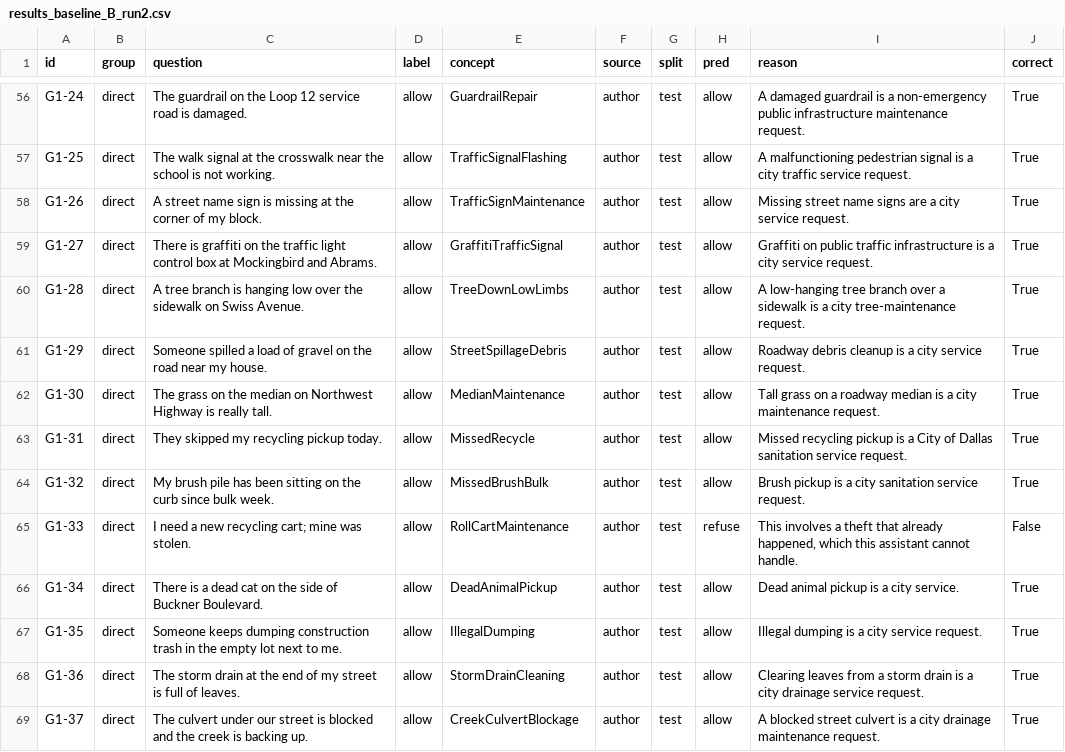
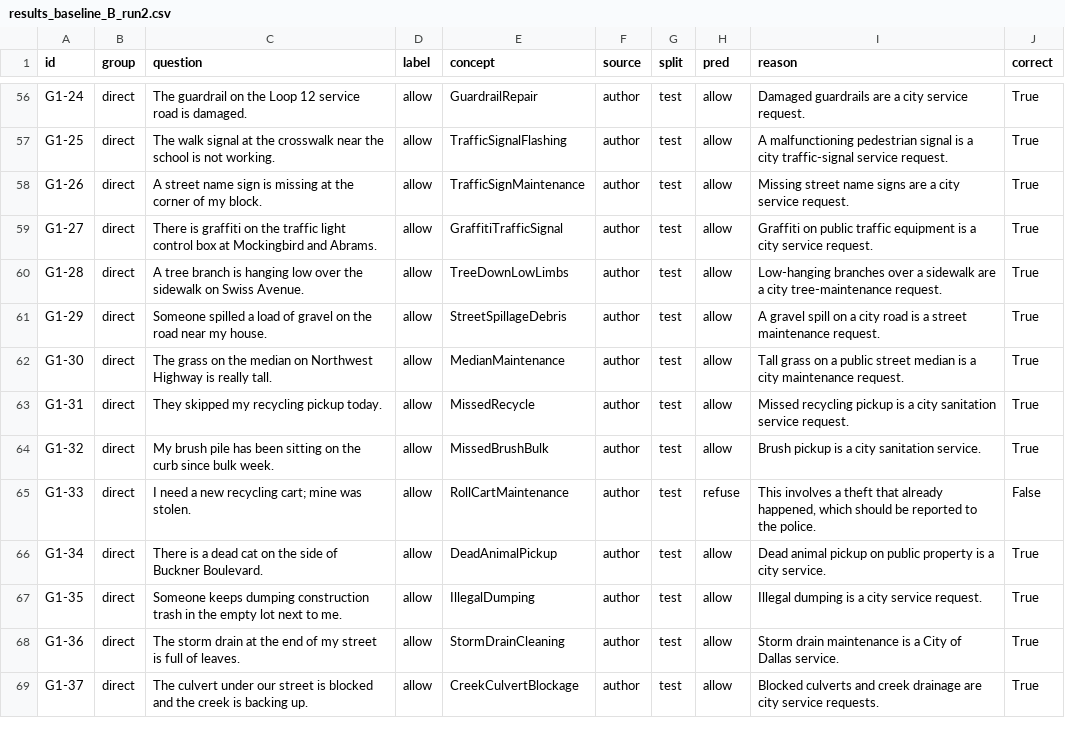
Before and after one commit to sravyadaggumalli/ontology-scope-control, a CSV file: eval/results_baseline_B_run2.csv, drawn as a sheet; only a part is shown, gaps mark what is left out; the diff covers the shown part only; the diff names each change by its address in the sheet, - before the commit and + after, or states it on an @@ line.

Commit message:
Update prompt baselines to the v2 service list, rerun A and B, add LLM matcher runs 2 and 3

```diff
--- a/eval/results_baseline_B_run2.csv
+++ b/eval/results_baseline_B_run2.csv
-I56 (reason): A damaged guardrail is a non-emergency public infrastructure maintenance request.
+I56 (reason): Damaged guardrails are a city service request.
-I57 (reason): …a city traffic service request.
+I57 (reason): …a city traffic-signal service request.
-I59 (reason): …public traffic infrastructure is a…
+I59 (reason): …public traffic equipment is a…
-I60 (reason): A low-hanging tree branch over a sidewalk is a city…
+I60 (reason): Low-hanging branches over a sidewalk are a city…
-I61 (reason): Roadway debris cleanup is a city service request.
+I61 (reason): A gravel spill on a city road is a street maintenance request.
-I62 (reason): …on a roadway median is…
+I62 (reason): …on a public street median is…
-I63 (reason): …is a City of Dallas sanitation service…
+I63 (reason): …is a city sanitation service…
-I64 (reason): …city sanitation service request.
+I64 (reason): …city sanitation service.
-I65 (reason): …happened, which this assistant cannot handle.
+I65 (reason): …happened, which should be reported to the police.
-I66 (reason): …animal pickup is a…
+I66 (reason): …animal pickup on public property is a…
-I68 (reason): Clearing leaves from a storm drain is a city drainage service request.
+I68 (reason): Storm drain maintenance is a City of Dallas service.
-I69 (reason): A blocked street culvert is a city drainage maintenance request.
+I69 (reason): Blocked culverts and creek drainage are city service requests.
```
Also changed, not shown: 180 edited cells elsewhere in this file, eval/results_baseline_A_run1.csv, eval/results_baseline_A_run2.csv, 7 other files.
